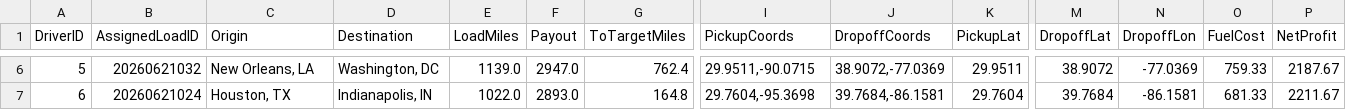
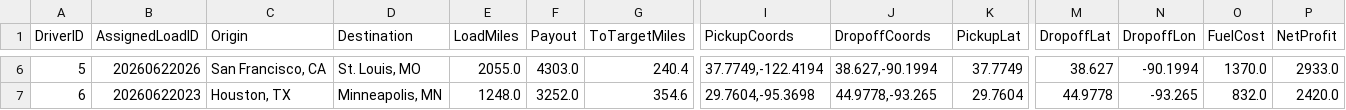
Before and after one commit to BryantPortfolio/truck-load-optimizer, a CSV file: latest_assignments.csv, drawn as a sheet; only a part is shown, gaps mark what is left out; the diff covers the shown part only; the diff names each change by its address in the sheet, - before the commit and + after, or states it on an @@ line.

```diff
--- a/latest_assignments.csv
+++ b/latest_assignments.csv
-B6 (AssignedLoadID): 20260621032
+B6 (AssignedLoadID): 20260622026
-C6 (Origin): New Orleans, LA
+C6 (Origin): San Francisco, CA
-D6 (Destination): Washington, DC
+D6 (Destination): St. Louis, MO
-E6 (LoadMiles): 1139.0
+E6 (LoadMiles): 2055.0
-F6 (Payout): 2947.0
+F6 (Payout): 4303.0
-G6 (ToTargetMiles): 762.4
+G6 (ToTargetMiles): 240.4
-I6 (PickupCoords): 29.9511,-90.0715
+I6 (PickupCoords): 37.7749,-122.4194
-J6 (DropoffCoords): 38.9072,-77.0369
+J6 (DropoffCoords): 38.627,-90.1994
-K6 (PickupLat): 29.9511
+K6 (PickupLat): 37.7749
-M6 (DropoffLat): 38.9072
+M6 (DropoffLat): 38.627
-N6 (DropoffLon): -77.0369
+N6 (DropoffLon): -90.1994
-O6 (FuelCost): 759.33
+O6 (FuelCost): 1370.0
-P6 (NetProfit): 2187.67
+P6 (NetProfit): 2933.0
-B7 (AssignedLoadID): 20260621024
+B7 (AssignedLoadID): 20260622023
-D7 (Destination): Indianapolis, IN
+D7 (Destination): Minneapolis, MN
-E7 (LoadMiles): 1022.0
+E7 (LoadMiles): 1248.0
-F7 (Payout): 2893.0
+F7 (Payout): 3252.0
-G7 (ToTargetMiles): 164.8
+G7 (ToTargetMiles): 354.6
-J7 (DropoffCoords): 39.7684,-86.1581
+J7 (DropoffCoords): 44.9778,-93.265
-M7 (DropoffLat): 39.7684
+M7 (DropoffLat): 44.9778
-N7 (DropoffLon): -86.1581
+N7 (DropoffLon): -93.265
-O7 (FuelCost): 681.33
+O7 (FuelCost): 832.0
-P7 (NetProfit): 2211.67
+P7 (NetProfit): 2420.0
```
Also changed, not shown: 55 edited cells elsewhere in this file.
